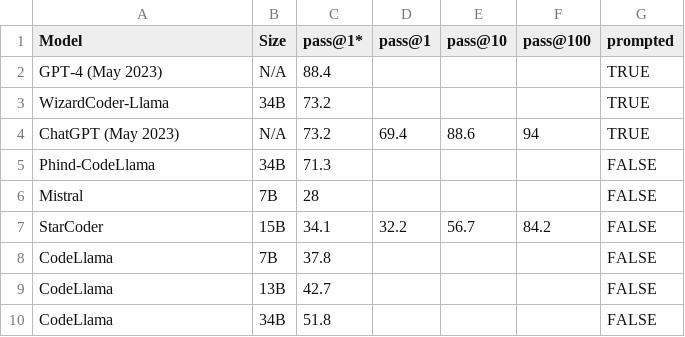
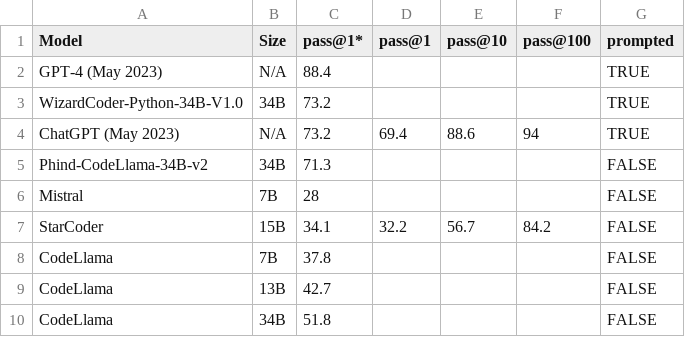
Before and after one commit to evalplus/evalplus.github.io, a CSV file: humaneval.csv, drawn as a sheet; only a part is shown.

```diff
--- a/humaneval.csv
+++ b/humaneval.csv
@@ -2,5 +2,5 @@ Model,Size,pass@1*,pass@1,pass@10,pass@100,prompted
 GPT-4 (May 2023),N/A,88.4,,,,TRUE
-WizardCoder-Llama,34B,73.2,,,,TRUE
+WizardCoder-Python-34B-V1.0,34B,73.2,,,,TRUE
 ChatGPT (May 2023),N/A,73.2,69.4,88.6,94,TRUE
-Phind-CodeLlama,34B,71.3,,,,FALSE
+Phind-CodeLlama-34B-v2,34B,71.3,,,,FALSE
 Mistral,7B,28,,,,FALSE
```
Also changed, not shown: humanevalplus.csv, 1 other file.
